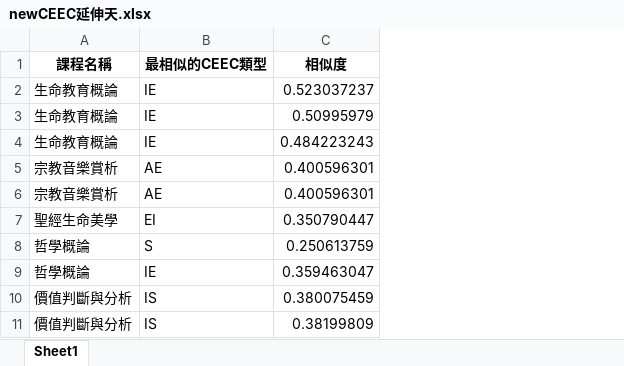
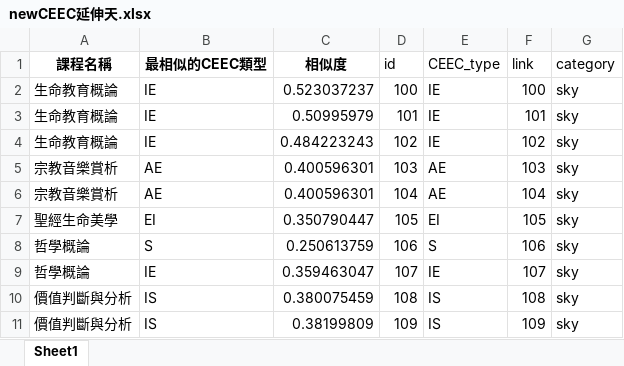
Before and after one commit to void3625/Course-recommendation-system, an Excel workbook: backend/data/newCEEC延伸天.xlsx, sheet Sheet1, drawn as a sheet; only a part is shown; values as stored, in another font and other column widths than the file's, no borders; charts and pictures not drawn; the diff names each change by its address in the sheet, - before the commit and + after, or states it on an @@ line.

```diff
--- a/backend/data/newCEEC延伸天.xlsx (sheet Sheet1)
+++ b/backend/data/newCEEC延伸天.xlsx (sheet Sheet1)
+column D (id), rows 2-11: 100 | 101 | 102 | 103 | 104 | 105 | 106 | 107 | 108 | 109
+column E (CEEC_type), rows 2-11: IE | IE | IE | AE | AE | EI | S | IE | IS | IS
+column F (link), rows 2-11: 100 | 101 | 102 | 103 | 104 | 105 | 106 | 107 | 108 | 109
+column G (category), rows 2-11: all sky
```
Also changed, not shown: charts or pictures, backend/data/newCEEC延伸人.xlsx, backend/data/newMBTI延伸人.xlsx, 38 other files.
